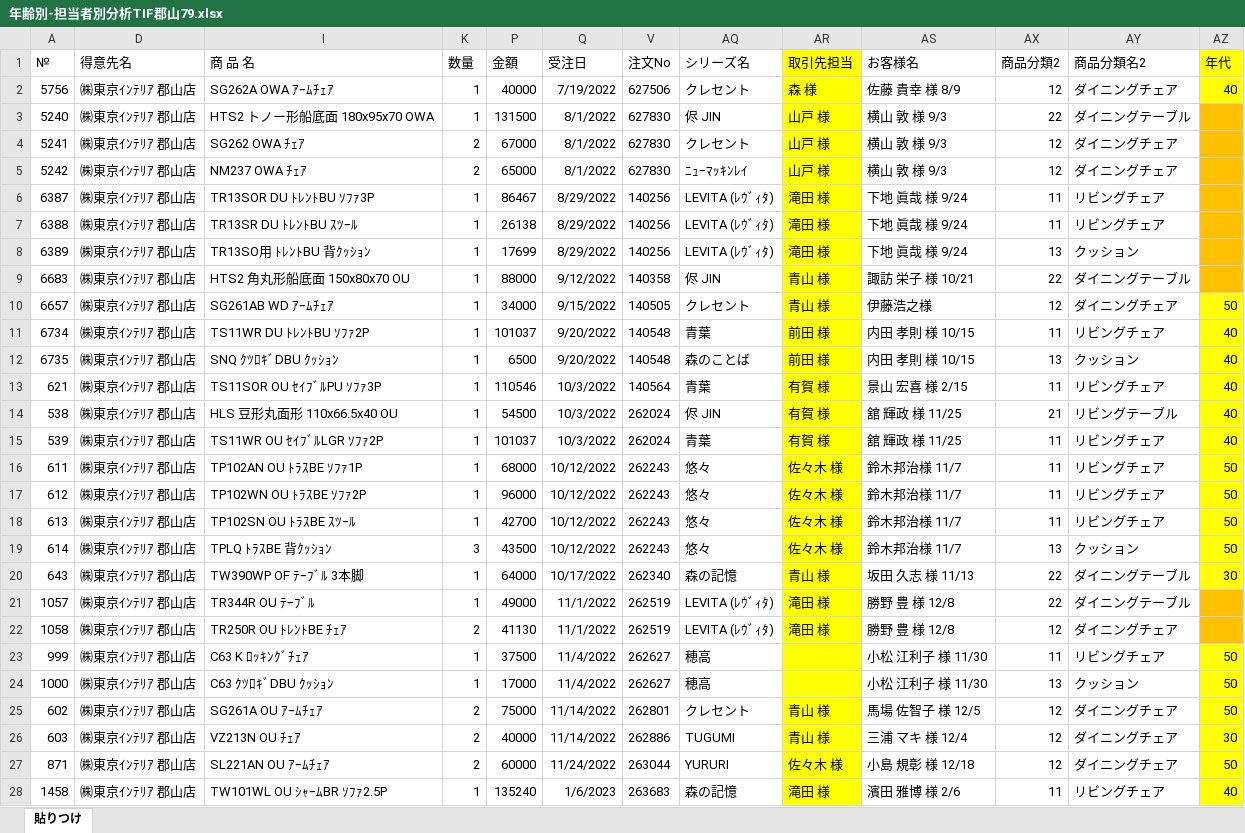
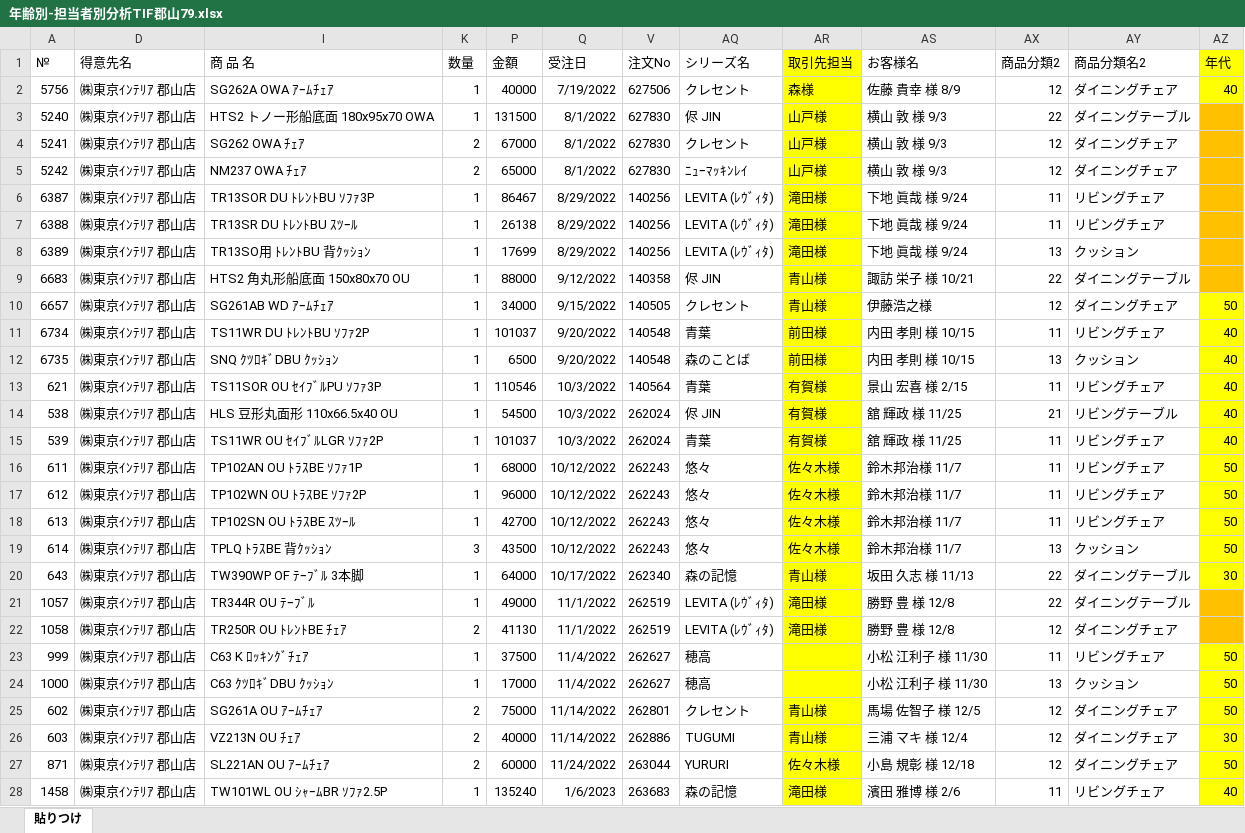
Before and after one commit to cocosan1/hidastreamlit_kh, an Excel workbook: data/年齢別-担当者別分析TIF郡山79.xlsx, sheet 貼りつけ, drawn as a sheet; only a part is shown; values as stored, in another font and other column widths than the file's, no borders; the diff covers the shown part only; the diff names each change by its address in the sheet, - before the commit and + after, or states it on an @@ line.

```diff
--- a/data/年齢別-担当者別分析TIF郡山79.xlsx (sheet 貼りつけ)
+++ b/data/年齢別-担当者別分析TIF郡山79.xlsx (sheet 貼りつけ)
-AR2 (取引先担当): 森 様
+AR2 (取引先担当): 森様
-AR3:AR5 (取引先担当): 山戸 様
+AR3:AR5 (取引先担当): 山戸様
-AR6:AR8 (取引先担当): 滝田 様
+AR6:AR8 (取引先担当): 滝田様
-AR9:AR10 (取引先担当): 青山 様
+AR9:AR10 (取引先担当): 青山様
-AR11:AR12 (取引先担当): 前田 様
+AR11:AR12 (取引先担当): 前田様
-AR13:AR15 (取引先担当): 有賀 様
+AR13:AR15 (取引先担当): 有賀様
-AR16:AR19 (取引先担当): 佐々木 様
+AR16:AR19 (取引先担当): 佐々木様
-AR20 (取引先担当): 青山 様
+AR20 (取引先担当): 青山様
-AR21:AR22 (取引先担当): 滝田 様
+AR21:AR22 (取引先担当): 滝田様
-AR25:AR26 (取引先担当): 青山 様
+AR25:AR26 (取引先担当): 青山様
-AR27 (取引先担当): 佐々木 様
+AR27 (取引先担当): 佐々木様
-AR28 (取引先担当): 滝田 様
+AR28 (取引先担当): 滝田様
```
Also changed, not shown: 85 edited cells elsewhere in this sheet, 1 other file.
